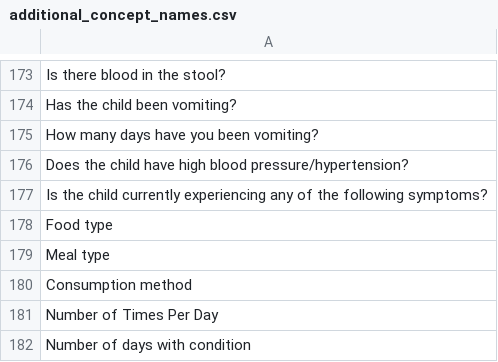
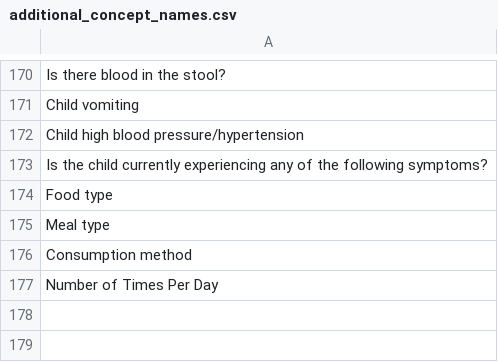
Before and after one commit to BaobabHealthTrust/Hotline_1.7, a CSV file: app/assets/data/additional_concept_names.csv, drawn as a sheet; only a part is shown, gaps mark what is left out; removed rows and columns are numbered as before the commit, all else as after; the diff covers the shown part only; the diff names each change by its address in the sheet, - before the commit and + after, or states it on an @@ line.

Commit message:
editing concepts

```diff
--- a/app/assets/data/additional_concept_names.csv
+++ b/app/assets/data/additional_concept_names.csv
-A171: Has the child been vomiting?
+A171: Child vomiting
-A172: How many days have you been vomiting?
+A172: Child high blood pressure/hypertension
-row 176: Does the child have high blood pressure/hypertension?
-row 182: Number of days with condition
```
Also changed, not shown: 3 removed rows and 18 edited cells elsewhere in this file, app/assets/data/concept_sets_details.csv, 1 other file.
